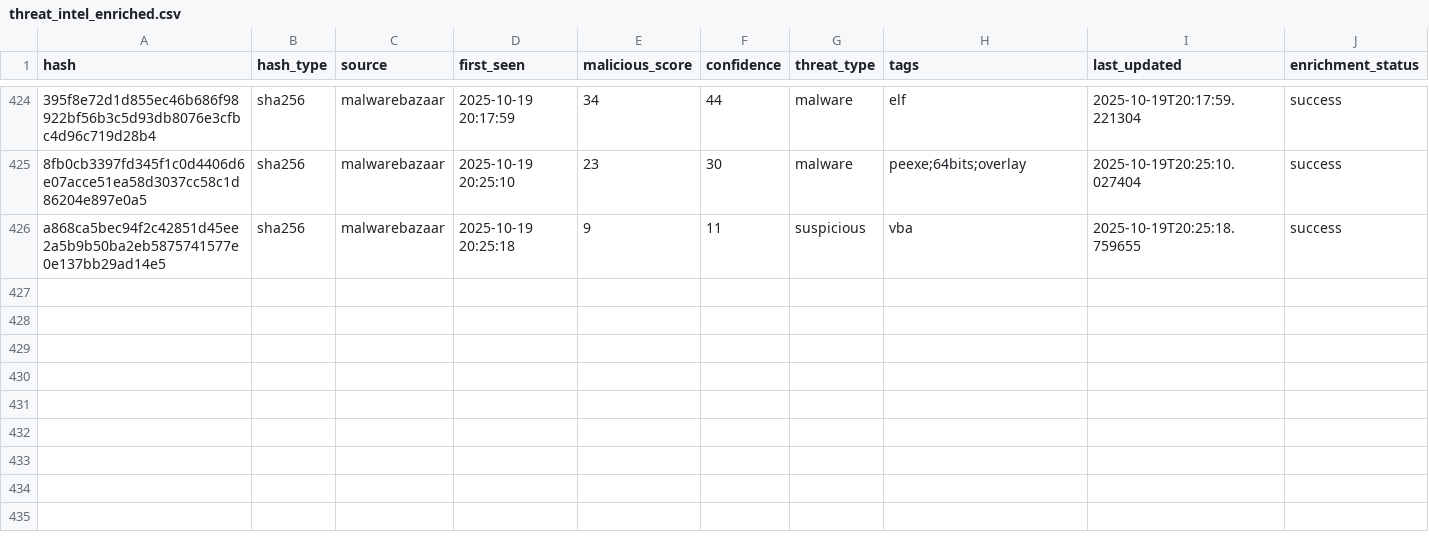
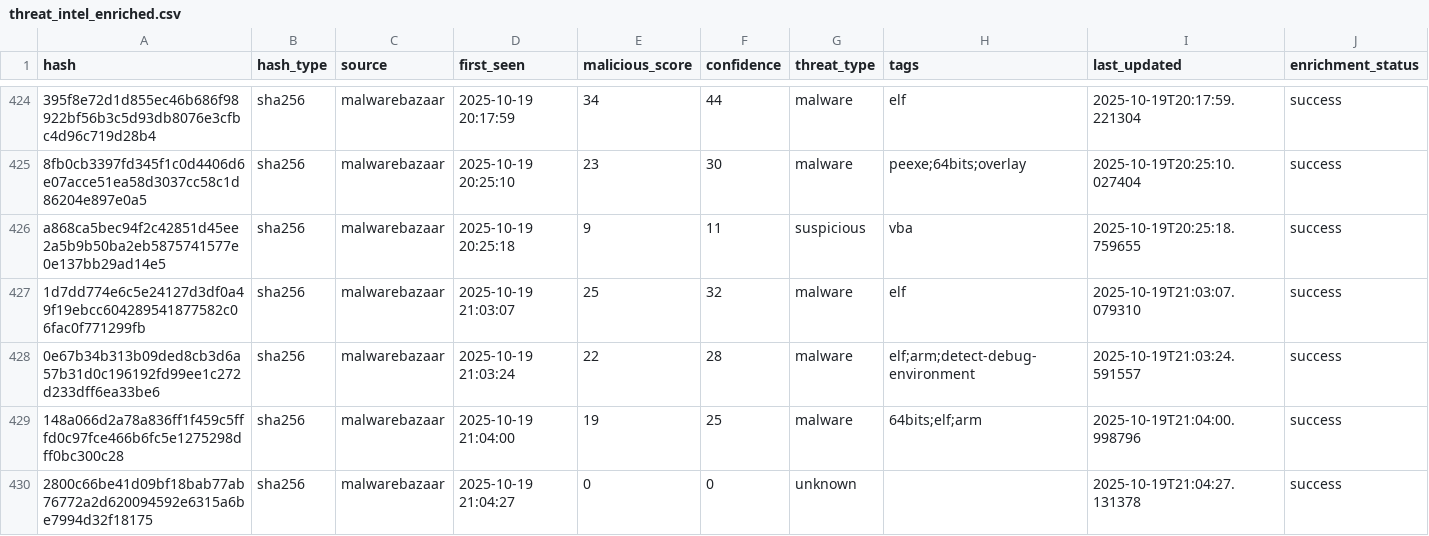
Before and after one commit to mohamadyaghoobii/threat-intelligence, a CSV file: lookups/threat_intel_enriched.csv, drawn as a sheet; only a part is shown, gaps mark what is left out; the diff names each change by its address in the sheet, - before the commit and + after, or states it on an @@ line.

Commit message:
Auto: 20251019_210538

```diff
--- a/lookups/threat_intel_enriched.csv
+++ b/lookups/threat_intel_enriched.csv
+row 427: 1d7dd774e6c5e24127d3df0a49f19ebcc604289541877582c06fac0f771299fb | sha256 | malwarebazaar | 2025-10-19 21:03:07 | 25 | 32 | malware | elf | 2025-10-19T21:03:07.079310 | success
+row 428: 0e67b34b313b09ded8cb3d6a57b31d0c196192fd99ee1c272d233dff6ea33be6 | sha256 | malwarebazaar | 2025-10-19 21:03:24 | 22 | 28 | malware | elf;arm;detect-debug-environment | 2025-10-19T21:03:24.591557 | success
+row 429: 148a066d2a78a836ff1f459c5fffd0c97fce466b6fc5e1275298dff0bc300c28 | sha256 | malwarebazaar | 2025-10-19 21:04:00 | 19 | 25 | malware | 64bits;elf;arm | 2025-10-19T21:04:00.998796 | success
+row 430: 2800c66be41d09bf18bab77ab76772a2d620094592e6315a6be7994d32f18175 | sha256 | malwarebazaar | 2025-10-19 21:04:27 | 0 | 0 | unknown |  | 2025-10-19T21:04:27.131378 | success
```
